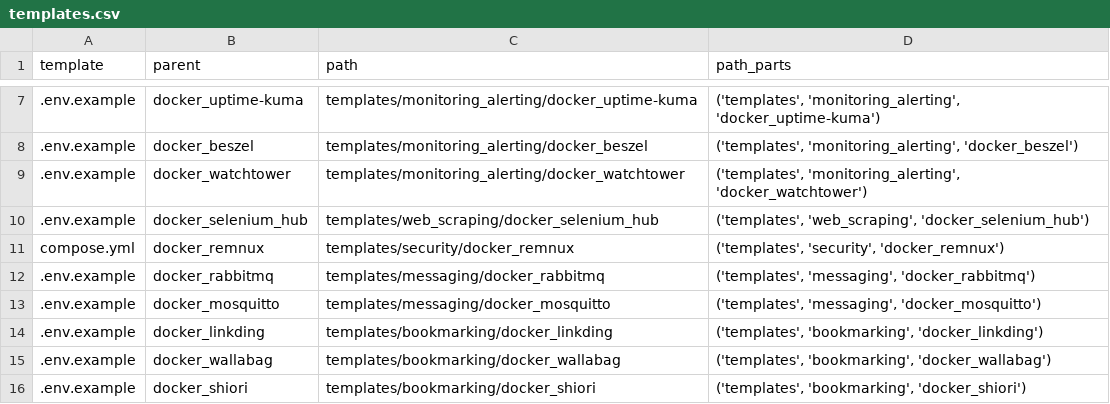
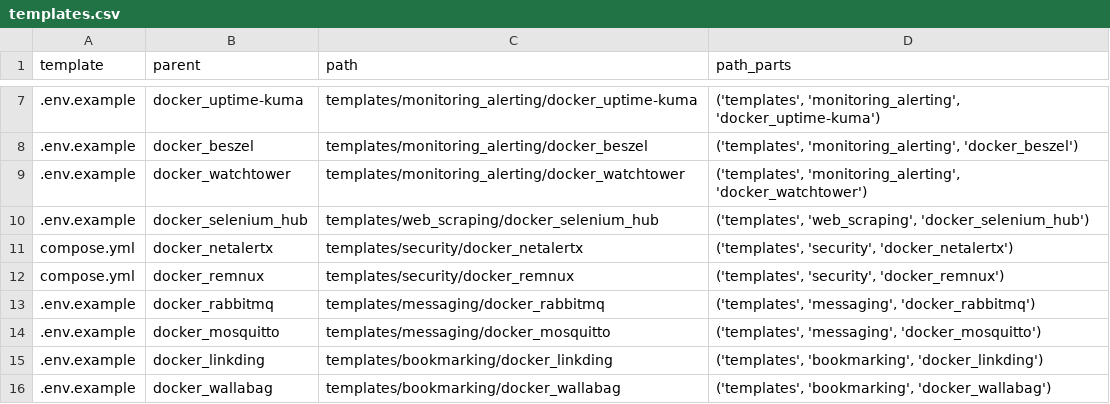
Before and after one commit to redjax/docker_templates, a CSV file: metadata/templates.csv, drawn as a sheet; only a part is shown, gaps mark what is left out; the shorter side is filled out with more unchanged rows; the diff names each change by its address in the sheet, - before the commit and + after, or states it on an @@ line.

```diff
--- a/metadata/templates.csv
+++ b/metadata/templates.csv
+row 11: compose.yml | docker_netalertx | templates/security/docker_netalertx | ('templates', 'security', 'docker_netalertx')
```
Also changed, not shown: 3 other files.
